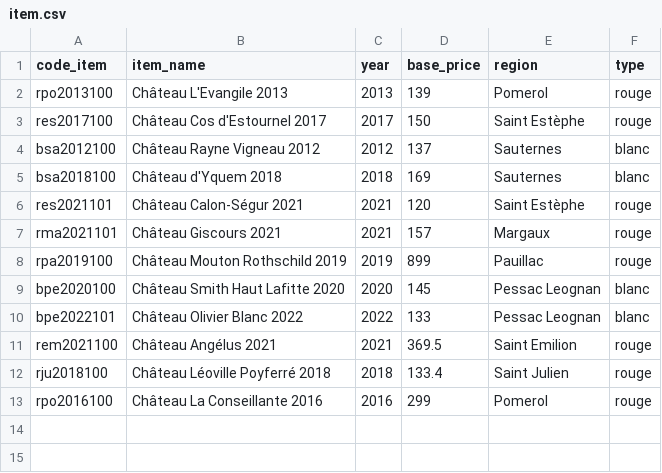
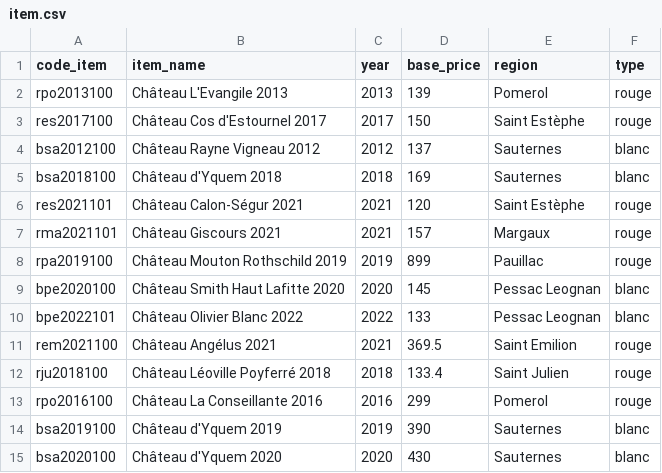
Before and after one commit to gunony/Example_SQL_Data, a CSV file: item.csv, drawn as a sheet.

Commit message:
ajout de Yquem

```diff
--- a/item.csv
+++ b/item.csv
@@ -13 +13,3 @@ rju2018100,Château Léoville Poyferré  2018,2018,133.4,Saint Julien,rouge
 rpo2016100,Château La Conseillante 2016,2016,299,Pomerol,rouge
+bsa2019100,Château d'Yquem 2019,2019,390,Sauternes,blanc
+bsa2020100,Château d'Yquem 2020,2020,430,Sauternes,blanc
```
